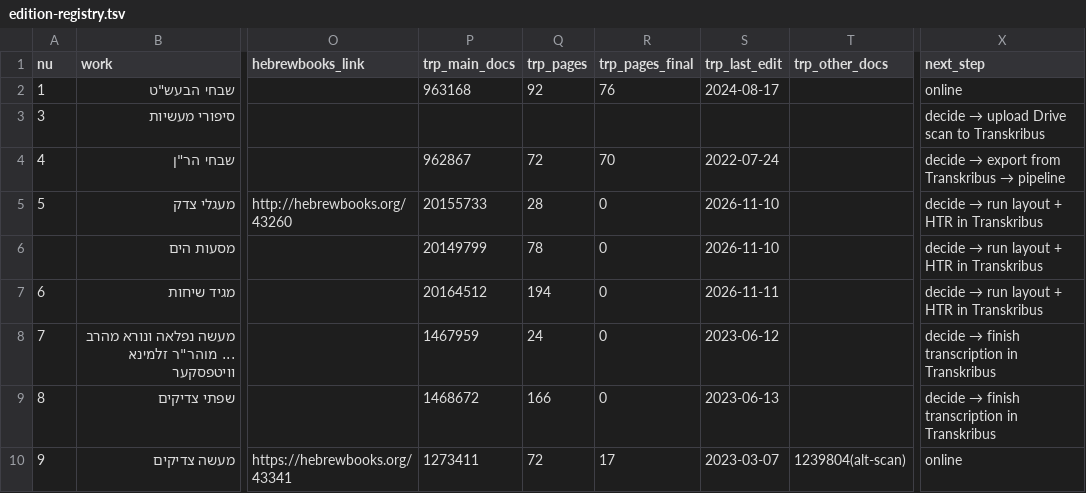
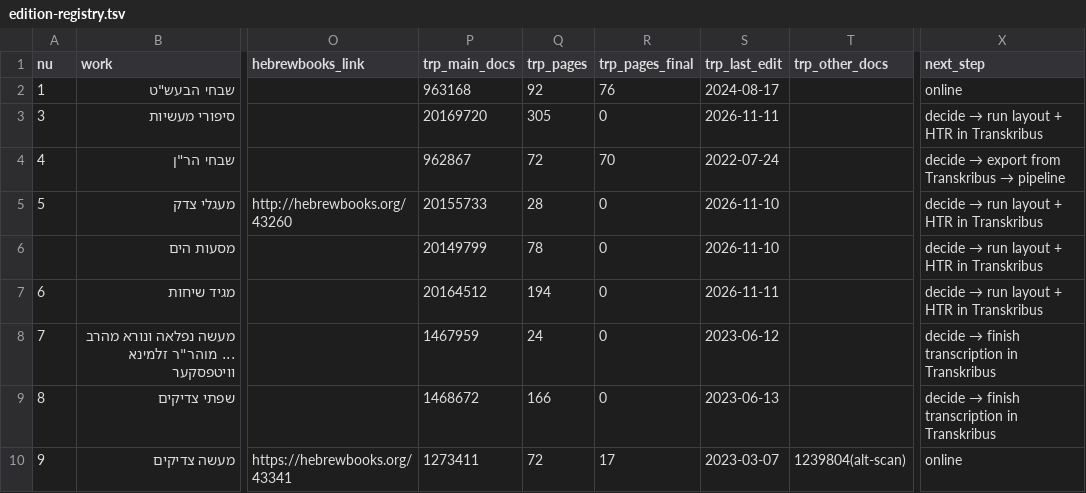
Before and after one commit to sinairusinek/Hasidigital, a TSV file: editions/edition-registry.tsv, drawn as a sheet; only a part is shown, gaps mark what is left out; the diff names each change by its address in the sheet, - before the commit and + after, or states it on an @@ line.

```diff
--- a/editions/edition-registry.tsv
+++ b/editions/edition-registry.tsv
-P3 (trp_main_docs): (empty)
+P3 (trp_main_docs): 20169720
-Q3 (trp_pages): (empty)
+Q3 (trp_pages): 305
-R3 (trp_pages_final): (empty)
+R3 (trp_pages_final): 0
-S3 (trp_last_edit): (empty)
+S3 (trp_last_edit): 2026-11-11
@@ X3 (next_step): decide → upload Drive scan to Transkribus → decide → run layout + HTR in Transkribus @@
```
Also changed, not shown: editions/transkribus-collection-map.tsv, 1 other file.
